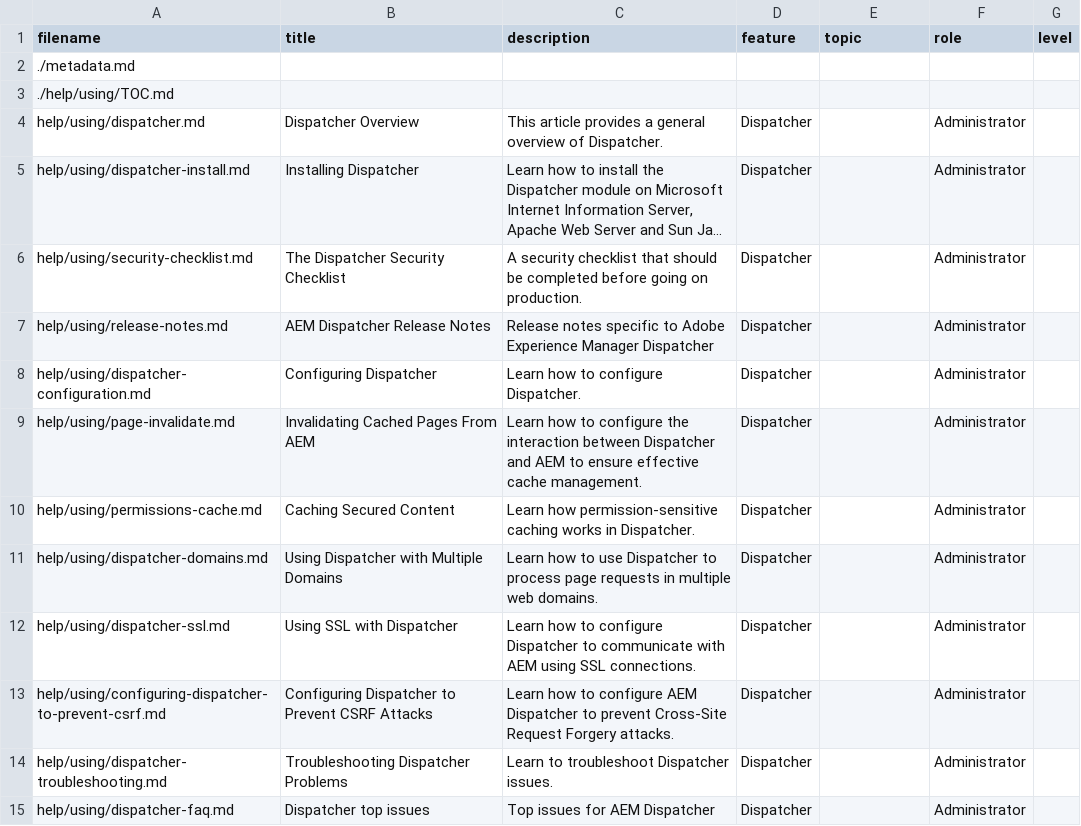
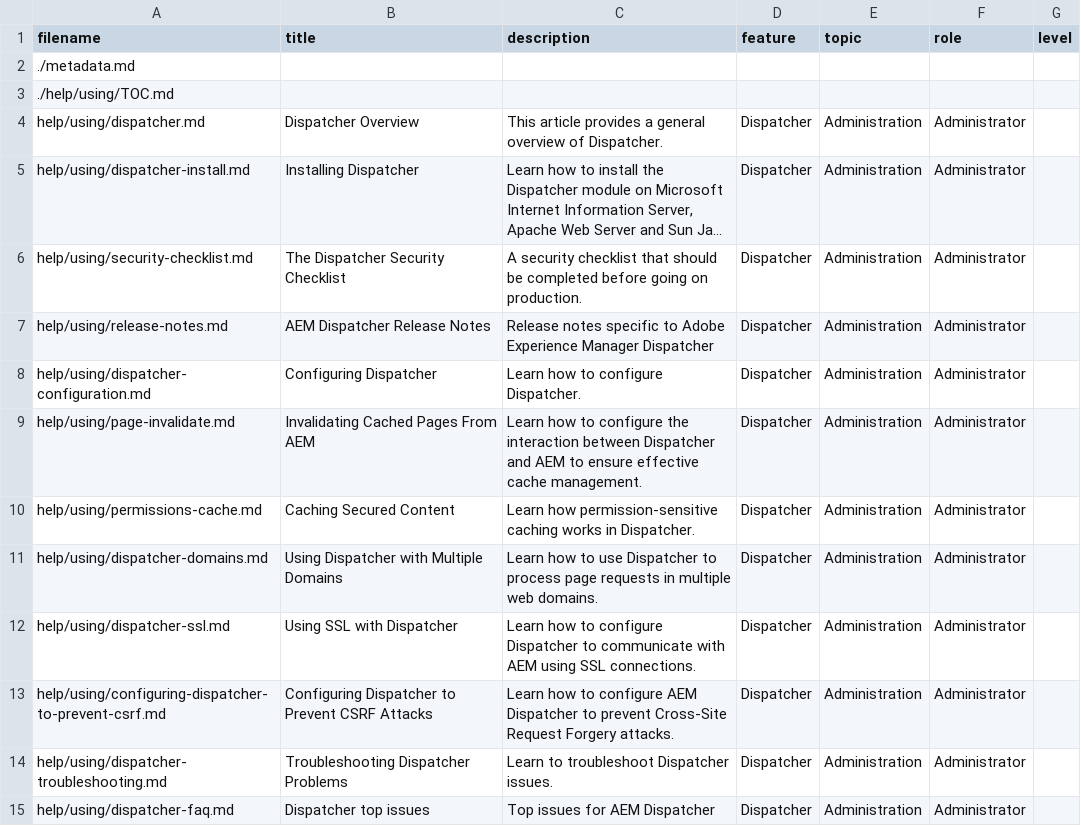
Before and after one commit to AdobeDocs/experience-manager-dispatcher.en, a CSV file: help/using/guide-metadata.csv, drawn as a sheet; long unchanged cells end in …; the diff names each change by its address in the sheet, - before the commit and + after, or states it on an @@ line.

Commit message:
Update 2
Topic update.

```diff
--- a/help/using/guide-metadata.csv
+++ b/help/using/guide-metadata.csv
-E4:E15 (topic): (empty)
+E4:E15 (topic): Administration
```
